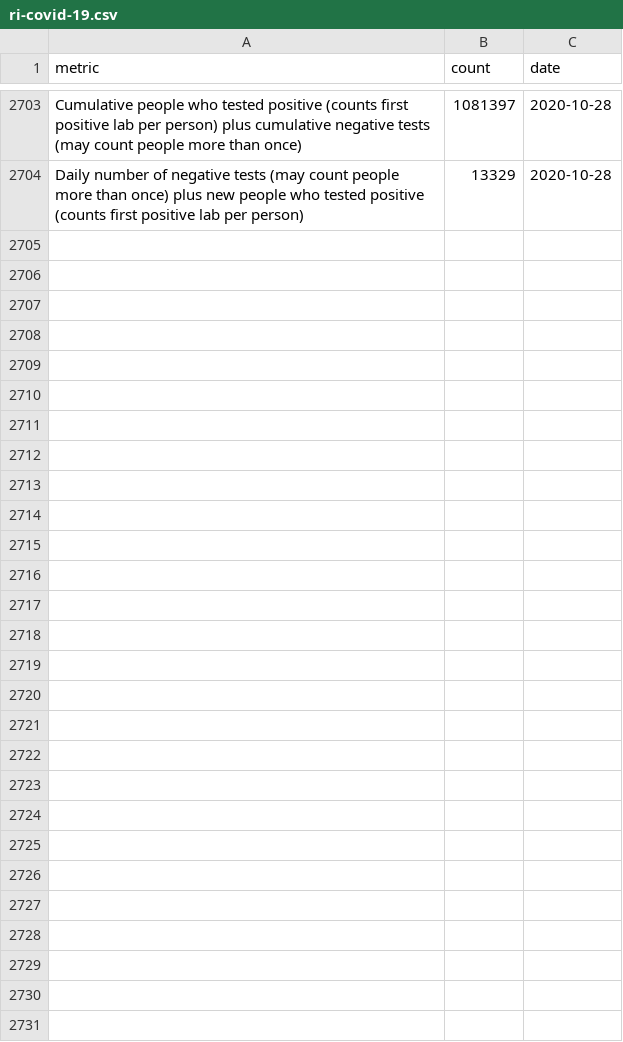
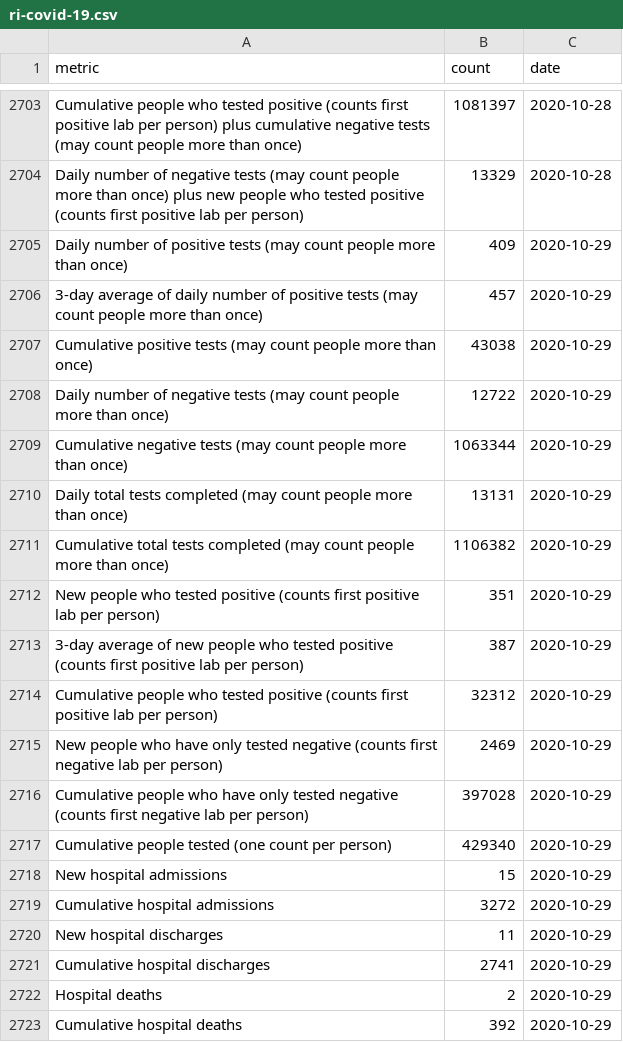
Before and after one commit to SmirkyGraphs/ri-covid19-updates, a CSV file: data/raw/ri-covid-19.csv, drawn as a sheet; only a part is shown, gaps mark what is left out; the diff covers the shown part only.

```diff
--- a/data/raw/ri-covid-19.csv
+++ b/data/raw/ri-covid-19.csv
@@ -2704 +2704,20 @@ Cumulative people who tested positive (counts first positive lab per person) plu
 Daily number of negative tests (may count people more than once) plus new people who tested positive (counts first positive lab per person),13329,2020-10-28
+Daily number of positive tests (may count people more than once),409,2020-10-29
+3-day average of daily number of positive tests (may count people more than once),457,2020-10-29
+Cumulative positive tests (may count people more than once),43038,2020-10-29
+Daily number of negative tests (may count people more than once),12722,2020-10-29
+Cumulative negative tests (may count people more than once),1063344,2020-10-29
+Daily total tests completed (may count people more than once),13131,2020-10-29
+Cumulative total tests completed (may count people more than once),1106382,2020-10-29
+New people who tested positive (counts first positive lab per person),351,2020-10-29
+3-day average of new people who tested positive (counts first positive lab per person),387,2020-10-29
+Cumulative people who tested positive (counts first positive lab per person),32312,2020-10-29
+New people who have only tested negative (counts first negative lab per person),2469,2020-10-29
+Cumulative people who have only tested negative (counts first negative lab per person),397028,2020-10-29
+Cumulative people tested (one count per person),429340,2020-10-29
+New hospital admissions,15,2020-10-29
+Cumulative hospital admissions,3272,2020-10-29
+New hospital discharges,11,2020-10-29
+Cumulative hospital discharges,2741,2020-10-29
+Hospital deaths,2,2020-10-29
+Cumulative hospital deaths,392,2020-10-29
```
Also changed, not shown: 35 added rows elsewhere in this file, data/clean/ri-covid-19-clean.csv, 18 other files.
